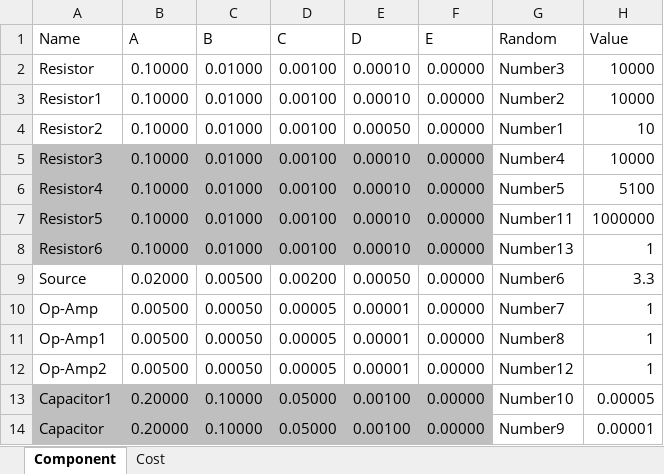
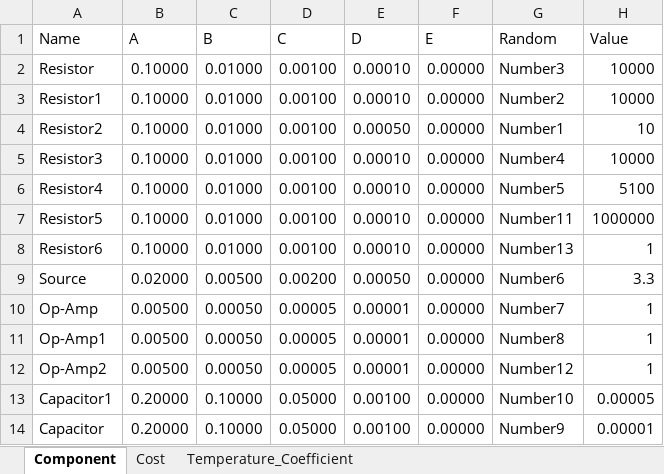
Before and after one commit to Ruizhe-Yang/DIGILENT.simulink-case, an Excel workbook: ase.2024.simulink/model/config.xlsx, sheet Component, drawn as a sheet; values as stored, in another font and other column widths than the file's, no borders; the diff names each change by its address in the sheet, - before the commit and + after, or states it on an @@ line.

```diff
--- a/ase.2024.simulink/model/config.xlsx (sheet Component)
+++ b/ase.2024.simulink/model/config.xlsx (sheet Component)
+sheet tab: Temperature_Coefficient
-A5:F8 fill: #BFBFBF
+A5:F8 fill: none
-A13:F14 fill: #BFBFBF
+A13:F14 fill: none
```
Also changed, not shown: sheet Cost, 5 other files.
